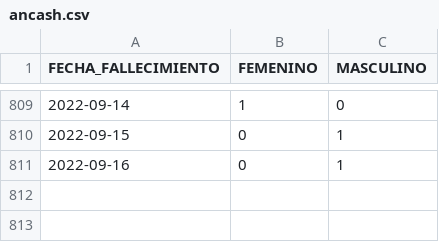
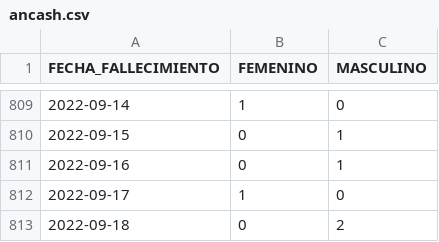
Before and after one commit to annaabsi/git-scraper-covid19, a CSV file: resultados/fallecidos_departamentos/ancash.csv, drawn as a sheet; only a part is shown, gaps mark what is left out.

```diff
--- a/resultados/fallecidos_departamentos/ancash.csv
+++ b/resultados/fallecidos_departamentos/ancash.csv
@@ -811 +811,3 @@ FECHA_FALLECIMIENTO,FEMENINO,MASCULINO
 2022-09-16,0,1
+2022-09-17,1,0
+2022-09-18,0,2
```
Also changed, not shown: resultados/fallecidos_acumulados.csv, resultados/fallecidos_departamentos/apurimac.csv, 15 other files.
